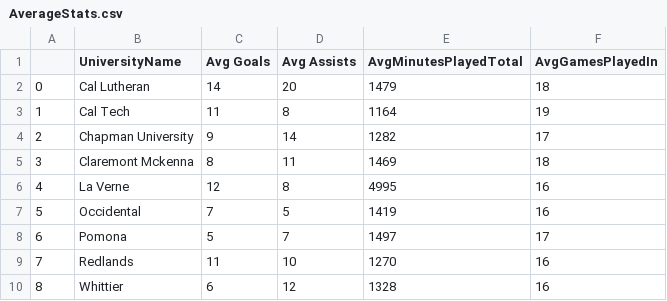
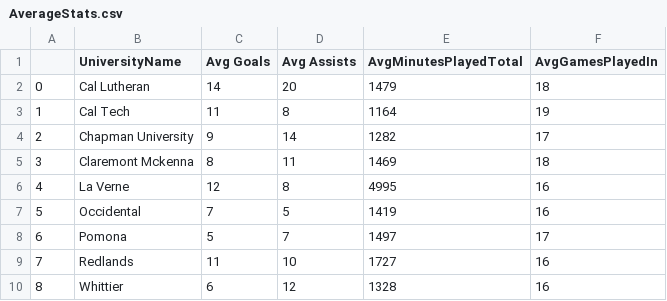
Before and after one commit to jroux/finalProject_408, a CSV file: Project/AverageStats.csv, drawn as a sheet.

```diff
--- a/Project/AverageStats.csv
+++ b/Project/AverageStats.csv
@@ -8,3 +8,3 @@
 6,Pomona,5,7,1497,17
-7,Redlands,11,10,1270,16
+7,Redlands,11,10,1727,16
 8,Whittier,6,12,1328,16
```
Also changed, not shown: Project/topMinutePlayers.csv, 3 other files.
